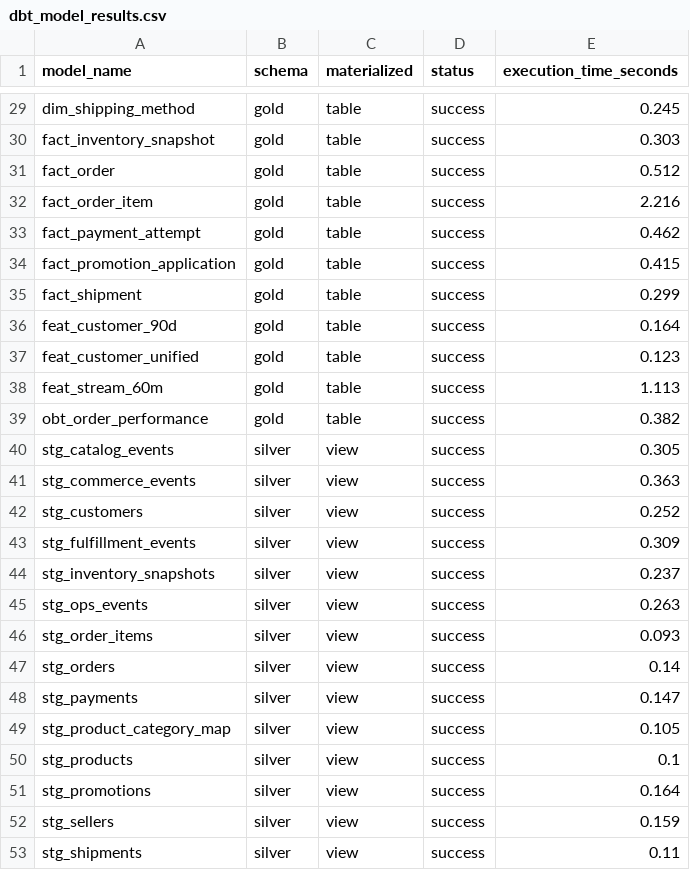
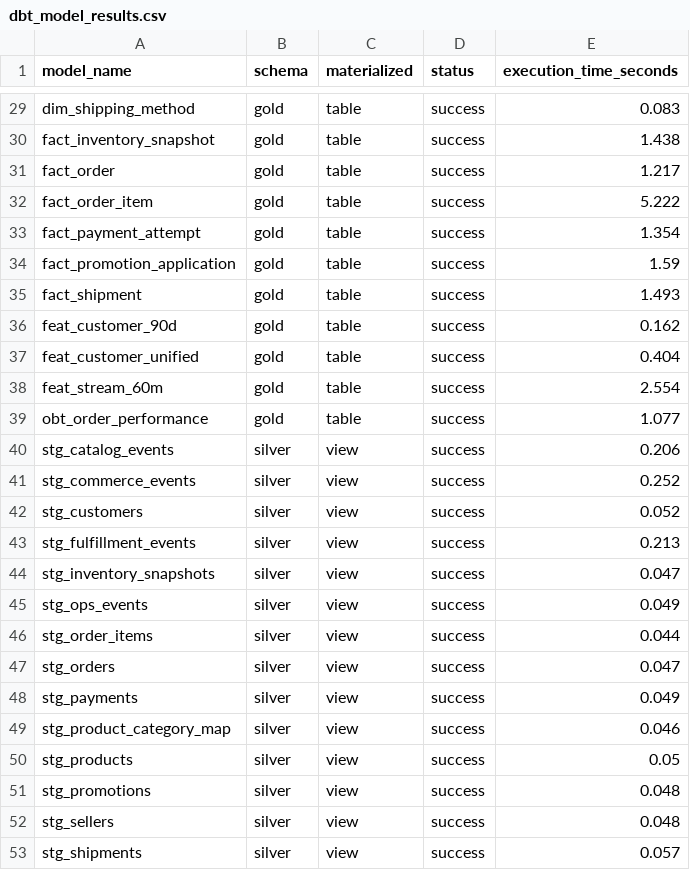
Before and after one commit to hhoangdo/ecom-data-platform, a CSV file: evidence/02_schema_design/dbt_model_results.csv, drawn as a sheet; only a part is shown, gaps mark what is left out; the diff covers the shown part only; the diff names each change by its address in the sheet, - before the commit and + after, or states it on an @@ line.

```diff
--- a/evidence/02_schema_design/dbt_model_results.csv
+++ b/evidence/02_schema_design/dbt_model_results.csv
-E29 (execution_time_seconds): 0.245
+E29 (execution_time_seconds): 0.083
-E30 (execution_time_seconds): 0.303
+E30 (execution_time_seconds): 1.438
-E31 (execution_time_seconds): 0.512
+E31 (execution_time_seconds): 1.217
-E32 (execution_time_seconds): 2.216
+E32 (execution_time_seconds): 5.222
-E33 (execution_time_seconds): 0.462
+E33 (execution_time_seconds): 1.354
-E34 (execution_time_seconds): 0.415
+E34 (execution_time_seconds): 1.59
-E35 (execution_time_seconds): 0.299
+E35 (execution_time_seconds): 1.493
-E36 (execution_time_seconds): 0.164
+E36 (execution_time_seconds): 0.162
-E37 (execution_time_seconds): 0.123
+E37 (execution_time_seconds): 0.404
-E38 (execution_time_seconds): 1.113
+E38 (execution_time_seconds): 2.554
-E39 (execution_time_seconds): 0.382
+E39 (execution_time_seconds): 1.077
-E40 (execution_time_seconds): 0.305
+E40 (execution_time_seconds): 0.206
-E41 (execution_time_seconds): 0.363
+E41 (execution_time_seconds): 0.252
-E42 (execution_time_seconds): 0.252
+E42 (execution_time_seconds): 0.052
-E43 (execution_time_seconds): 0.309
+E43 (execution_time_seconds): 0.213
-E44 (execution_time_seconds): 0.237
+E44 (execution_time_seconds): 0.047
-E45 (execution_time_seconds): 0.263
+E45 (execution_time_seconds): 0.049
-E46 (execution_time_seconds): 0.093
+E46 (execution_time_seconds): 0.044
-E47 (execution_time_seconds): 0.14
+E47 (execution_time_seconds): 0.047
-E48 (execution_time_seconds): 0.147
+E48 (execution_time_seconds): 0.049
-E49 (execution_time_seconds): 0.105
+E49 (execution_time_seconds): 0.046
-E50 (execution_time_seconds): 0.1
+E50 (execution_time_seconds): 0.05
-E51 (execution_time_seconds): 0.164
+E51 (execution_time_seconds): 0.048
-E52 (execution_time_seconds): 0.159
+E52 (execution_time_seconds): 0.048
-E53 (execution_time_seconds): 0.11
+E53 (execution_time_seconds): 0.057
```
Also changed, not shown: 27 edited cells elsewhere in this file, evidence/02_schema_design/dbt_test_results.csv, evidence/02_schema_design/table_row_counts.csv, 14 other files.
